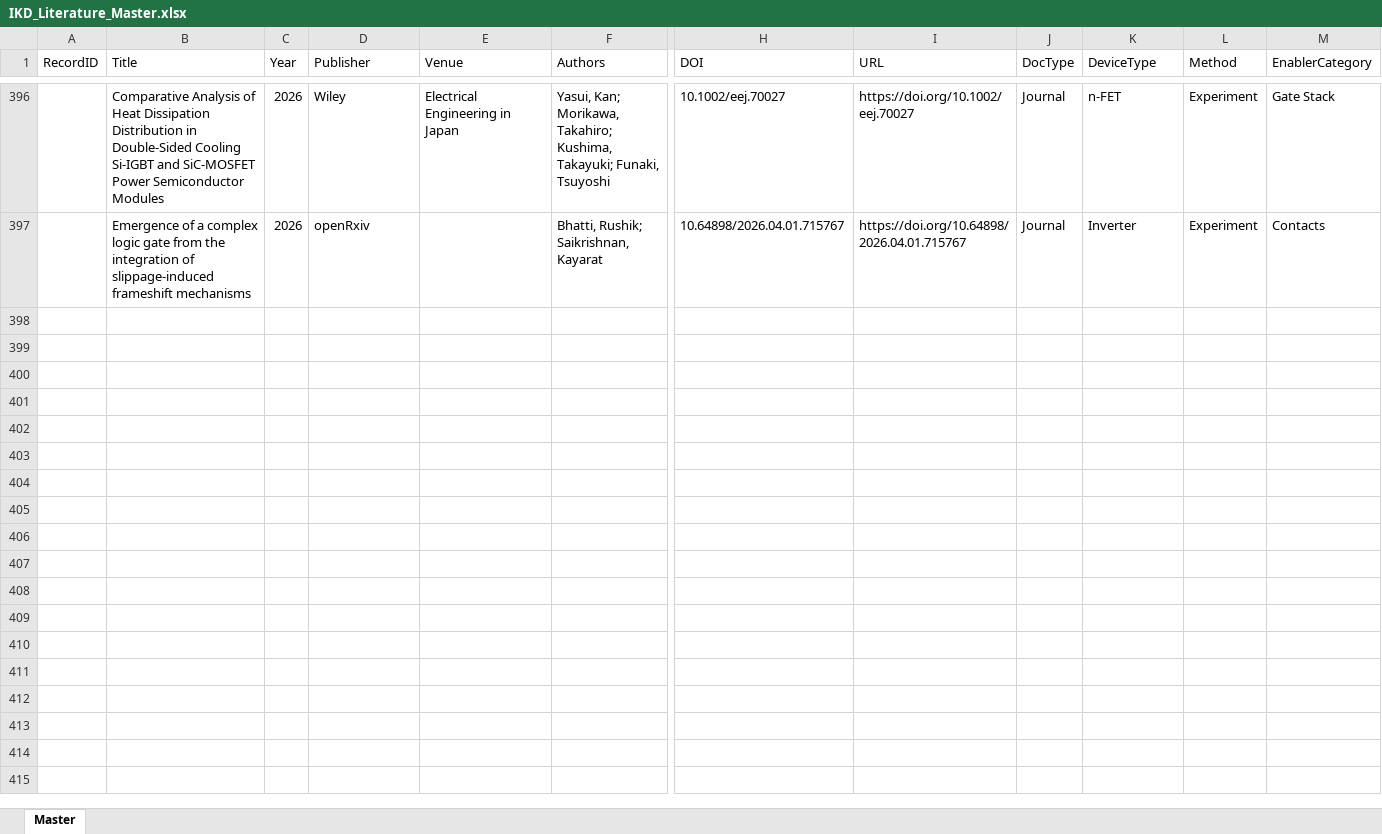
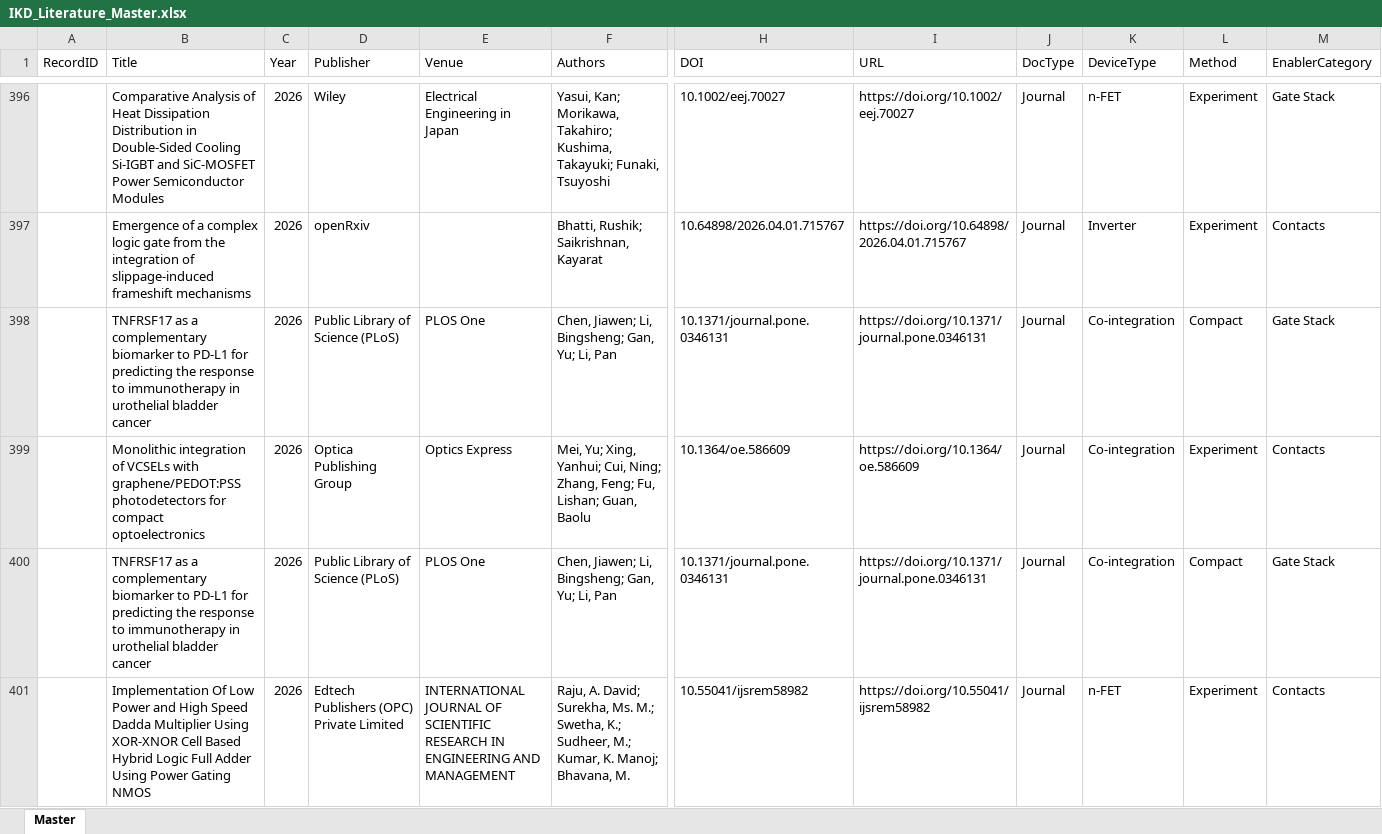
Before and after one commit to kainlulow/IKD_GaN_CMOS, an Excel workbook: 01_literature/IKD_Literature_Master.xlsx, sheet Master, drawn as a sheet; only a part is shown, gaps mark what is left out; values as stored, in another font and other column widths than the file's, no borders; rows hold the shown columns only; the diff covers the shown part only; the diff names each change by its address in the sheet, - before the commit and + after, or states it on an @@ line.

```diff
--- a/01_literature/IKD_Literature_Master.xlsx (sheet Master)
+++ b/01_literature/IKD_Literature_Master.xlsx (sheet Master)
+row 398:  | TNFRSF17 as a complementary biomarker to PD-L1 for predicting the response to immunotherapy in urothelial bladder cancer | 2026 | Public Library of Science (PLoS) | PLOS One | Chen, Jiawen; Li, Bingsheng; Gan, Yu; Li, Pan | 10.1371/journal.pone.0346131 | https://doi.org/10.1371/journal.pone.0346131 | Journal | Co-integration | Compact | Gate Stack
+row 399:  | Monolithic integration of VCSELs with graphene/PEDOT:PSS photodetectors for compact optoelectronics | 2026 | Optica Publishing Group | Optics Express | Mei, Yu; Xing, Yanhui; Cui, Ning; Zhang, Feng; Fu, Lishan; Guan, Baolu | 10.1364/oe.586609 | https://doi.org/10.1364/oe.586609 | Journal | Co-integration | Experiment | Contacts
+row 400:  | TNFRSF17 as a complementary biomarker to PD-L1 for predicting the response to immunotherapy in urothelial bladder cancer | 2026 | Public Library of Science (PLoS) | PLOS One | Chen, Jiawen; Li, Bingsheng; Gan, Yu; Li, Pan | 10.1371/journal.pone.0346131 | https://doi.org/10.1371/journal.pone.0346131 | Journal | Co-integration | Compact | Gate Stack
+row 401:  | Implementation Of Low Power and High Speed Dadda Multiplier Using XOR-XNOR Cell Based Hybrid Logic Full Adder Using Power Gating NMOS | 2026 | Edtech Publishers (OPC) Private Limited | INTERNATIONAL JOURNAL OF SCIENTIFIC RESEARCH IN ENGINEERING AND MANAGEMENT | Raju, A. David; Surekha, Ms. M.; Swetha, K.; Sudheer, M.; Kumar, K. Manoj; Bhavana, M. | 10.55041/ijsrem58982 | https://doi.org/10.55041/ijsrem58982 | Journal | n-FET | Experiment | Contacts
```
Also changed, not shown: 3 added rows elsewhere in this sheet, 2 other files.
